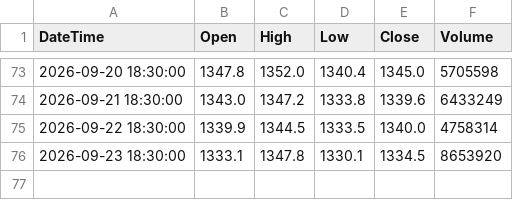
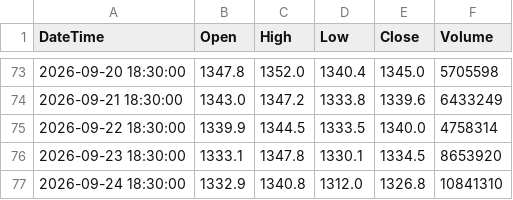
Before and after one commit to Ornub/Stock-analysis, a CSV file: data/ICICIBANK_NSE_ONE_DAY.csv, drawn as a sheet; only a part is shown, gaps mark what is left out.

```diff
--- a/data/ICICIBANK_NSE_ONE_DAY.csv
+++ b/data/ICICIBANK_NSE_ONE_DAY.csv
@@ -76 +76,2 @@ DateTime,Open,High,Low,Close,Volume
 2026-09-23 18:30:00,1333.1,1347.8,1330.1,1334.5,8653920
+2026-09-24 18:30:00,1332.9,1340.8,1312.0,1326.8,10841310
```
Also changed, not shown: data/AXISBANK_NSE_ONE_DAY.csv, data/INFY_NSE_ONE_DAY.csv, 6 other files.
